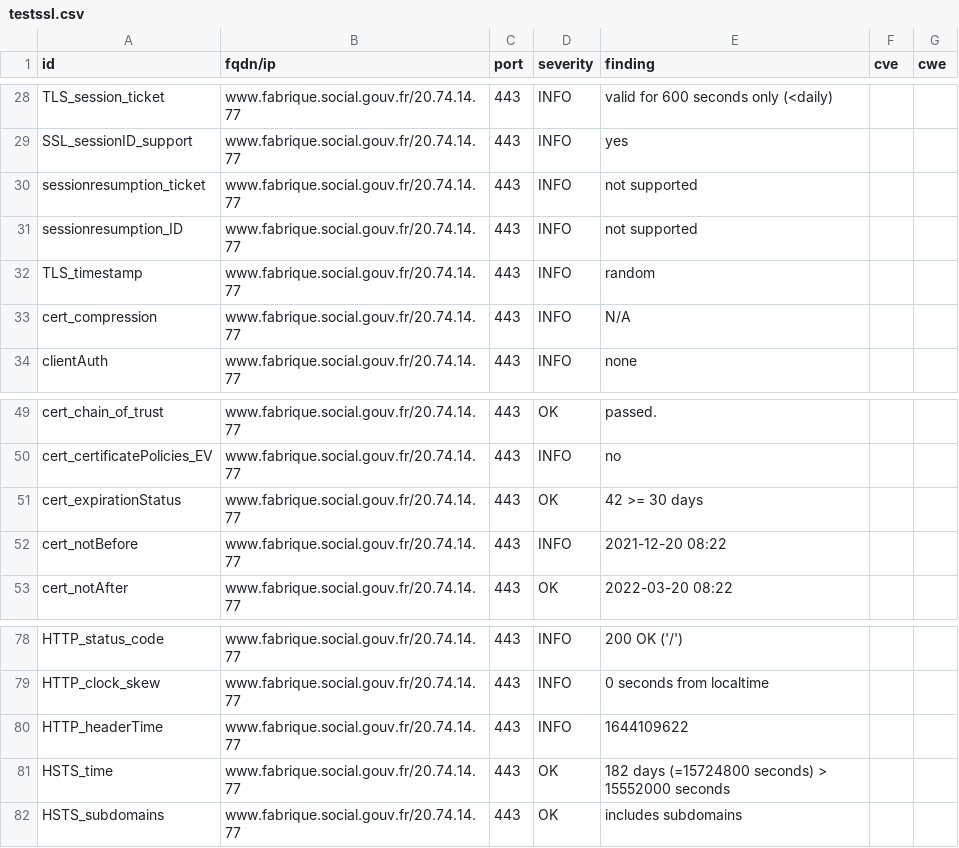
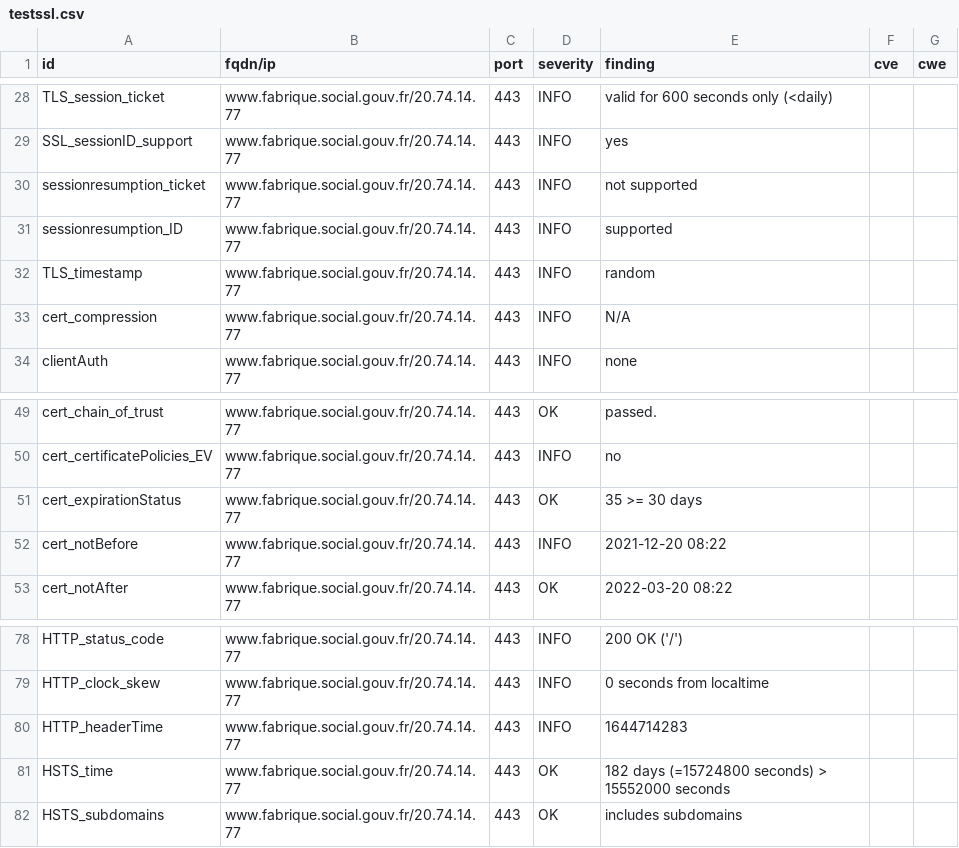
Before and after one commit to LucPIERREDITMERY/dashlordTest, a CSV file: results/aHR0cHM6Ly93d3cuZmFicmlxdWUuc29jaWFsLmdvdXYuZnI=/testssl.csv, drawn as a sheet; only a part is shown, gaps mark what is left out.

```diff
--- a/results/aHR0cHM6Ly93d3cuZmFicmlxdWUuc29jaWFsLmdvdXYuZnI=/testssl.csv
+++ b/results/aHR0cHM6Ly93d3cuZmFicmlxdWUuc29jaWFsLmdvdXYuZnI=/testssl.csv
@@ -30,3 +30,3 @@
 "sessionresumption_ticket","www.fabrique.social.gouv.fr/20.74.14.77","443","INFO","not supported","",""
-"sessionresumption_ID","www.fabrique.social.gouv.fr/20.74.14.77","443","INFO","not supported","",""
+"sessionresumption_ID","www.fabrique.social.gouv.fr/20.74.14.77","443","INFO","supported","",""
 "TLS_timestamp","www.fabrique.social.gouv.fr/20.74.14.77","443","INFO","random","",""
@@ -50,3 +50,3 @@
 "cert_certificatePolicies_EV","www.fabrique.social.gouv.fr/20.74.14.77","443","INFO","no","",""
-"cert_expirationStatus","www.fabrique.social.gouv.fr/20.74.14.77","443","OK","42 >= 30 days","",""
+"cert_expirationStatus","www.fabrique.social.gouv.fr/20.74.14.77","443","OK","35 >= 30 days","",""
 "cert_notBefore","www.fabrique.social.gouv.fr/20.74.14.77","443","INFO","2021-12-20 08:22","",""
@@ -79,3 +79,3 @@
 "HTTP_clock_skew","www.fabrique.social.gouv.fr/20.74.14.77","443","INFO","0 seconds from localtime","",""
-"HTTP_headerTime","www.fabrique.social.gouv.fr/20.74.14.77","443","INFO","1644109622","",""
+"HTTP_headerTime","www.fabrique.social.gouv.fr/20.74.14.77","443","INFO","1644714283","",""
 "HSTS_time","www.fabrique.social.gouv.fr/20.74.14.77","443","OK","182 days (=15724800 seconds) > 15552000 seconds","",""
```
Also changed, not shown: 15 other files.
